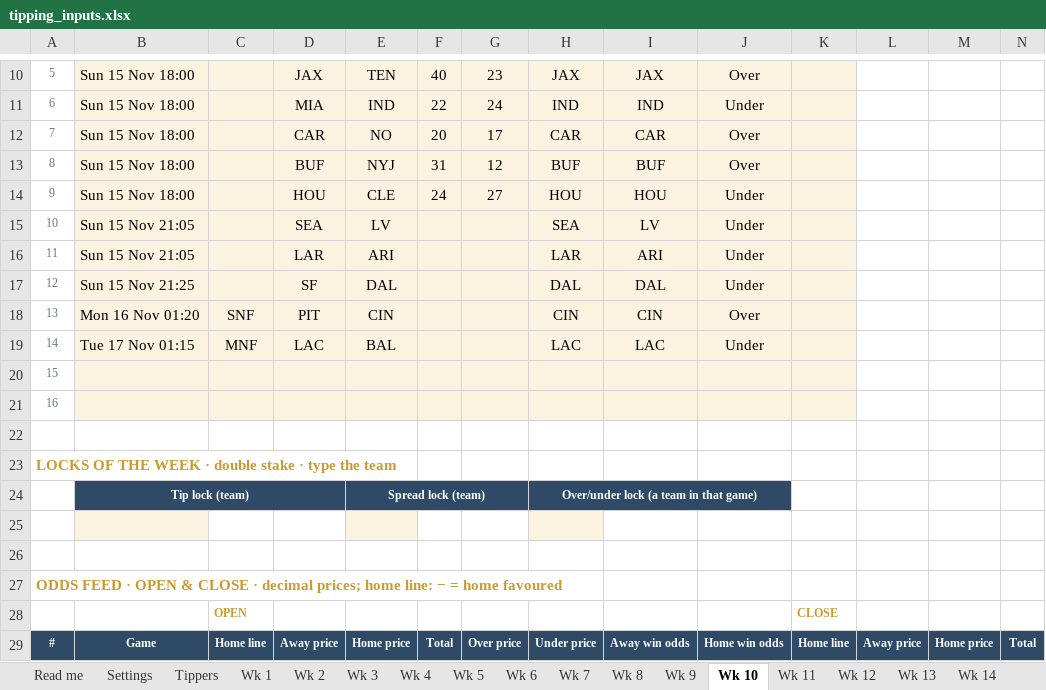
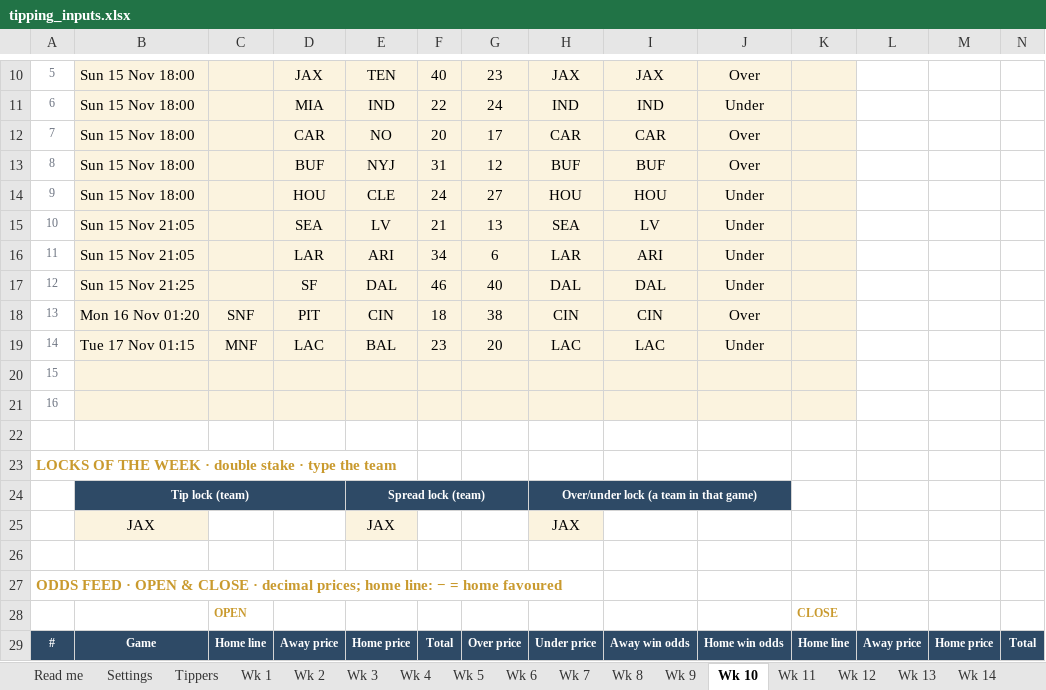
Before and after one commit to THOMASNOONAN155/tios-data, an Excel workbook: nfl-model/inputs/tipping_inputs.xlsx, sheet Wk 10, drawn as a sheet; only a part is shown, gaps mark what is left out; values as stored, in another font and other column widths than the file's, no borders; rows hold the shown columns only; the diff names each change by its address in the sheet, - before the commit and + after, or states it on an @@ line.

```diff
--- a/nfl-model/inputs/tipping_inputs.xlsx (sheet Wk 10)
+++ b/nfl-model/inputs/tipping_inputs.xlsx (sheet Wk 10)
-F15: (empty)
+F15: 21
-G15: (empty)
+G15: 13
-F16: (empty)
+F16: 34
-G16: (empty)
+G16: 6
-F17: (empty)
+F17: 46
-G17: (empty)
+G17: 40
-F18: (empty)
+F18: 18
-G18: (empty)
+G18: 38
-F19: (empty)
+F19: 23
-G19: (empty)
+G19: 20
-row 25: (empty)
+row 25:  | JAX |  |  | JAX |  |  | JAX
```
Also changed, not shown: nfl-model/output/NFL_Model_2026.xlsx, 2 other files.
